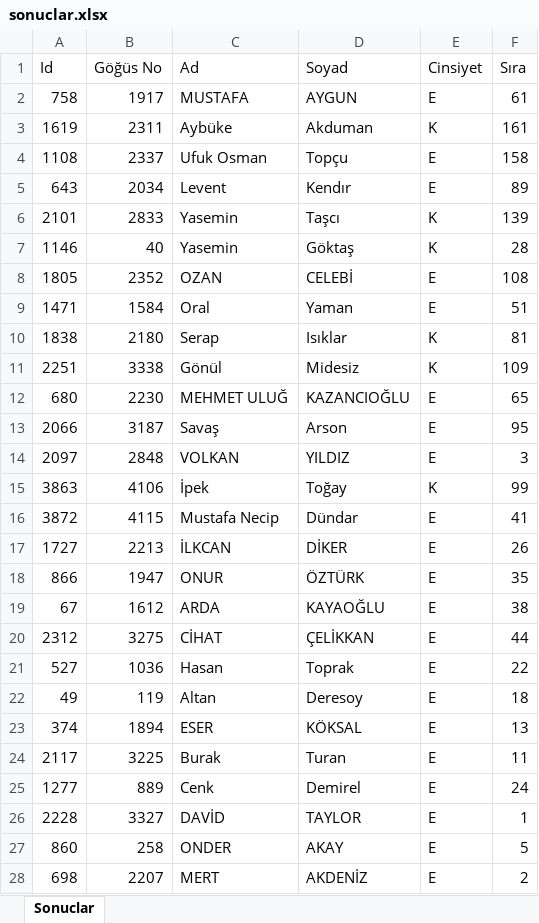
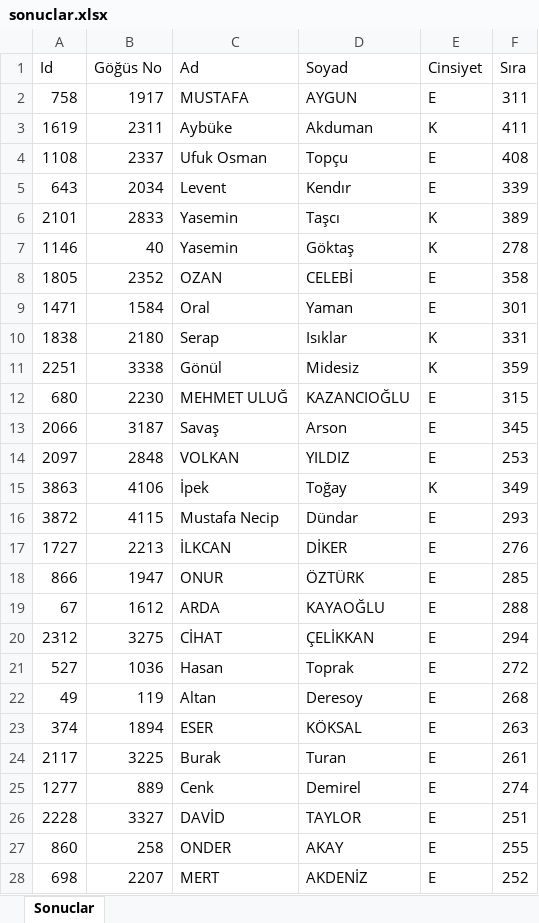
Before and after one commit to kissoid/AdimAdimKosuDesktop, an Excel workbook: sonuclar.xlsx, sheet Sonuclar, drawn as a sheet; only a part is shown; values as stored, in another font and other column widths than the file's, no borders; the diff covers the shown part only; the diff names each change by its address in the sheet, - before the commit and + after, or states it on an @@ line.

```diff
--- a/sonuclar.xlsx (sheet Sonuclar)
+++ b/sonuclar.xlsx (sheet Sonuclar)
-F2 (Sıra): 61
+F2 (Sıra): 311
-F3 (Sıra): 161
+F3 (Sıra): 411
-F4 (Sıra): 158
+F4 (Sıra): 408
-F5 (Sıra): 89
+F5 (Sıra): 339
-F6 (Sıra): 139
+F6 (Sıra): 389
-F7 (Sıra): 28
+F7 (Sıra): 278
-F8 (Sıra): 108
+F8 (Sıra): 358
-F9 (Sıra): 51
+F9 (Sıra): 301
-F10 (Sıra): 81
+F10 (Sıra): 331
-F11 (Sıra): 109
+F11 (Sıra): 359
-F12 (Sıra): 65
+F12 (Sıra): 315
-F13 (Sıra): 95
+F13 (Sıra): 345
-F14 (Sıra): 3
+F14 (Sıra): 253
-F15 (Sıra): 99
+F15 (Sıra): 349
-F16 (Sıra): 41
+F16 (Sıra): 293
-F17 (Sıra): 26
+F17 (Sıra): 276
-F18 (Sıra): 35
+F18 (Sıra): 285
-F19 (Sıra): 38
+F19 (Sıra): 288
-F20 (Sıra): 44
+F20 (Sıra): 294
-F21 (Sıra): 22
+F21 (Sıra): 272
-F22 (Sıra): 18
+F22 (Sıra): 268
-F23 (Sıra): 13
+F23 (Sıra): 263
-F24 (Sıra): 11
+F24 (Sıra): 261
-F25 (Sıra): 24
+F25 (Sıra): 274
-F26 (Sıra): 1
+F26 (Sıra): 251
-F27 (Sıra): 5
+F27 (Sıra): 255
-F28 (Sıra): 2
+F28 (Sıra): 252
```
Also changed, not shown: 10 added rows, 2 removed rows and 99 edited cells elsewhere in this sheet, 23 other files.
